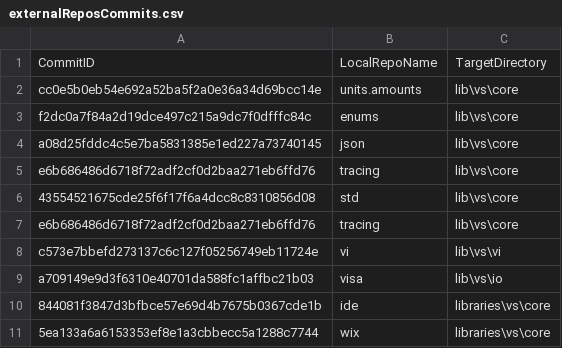
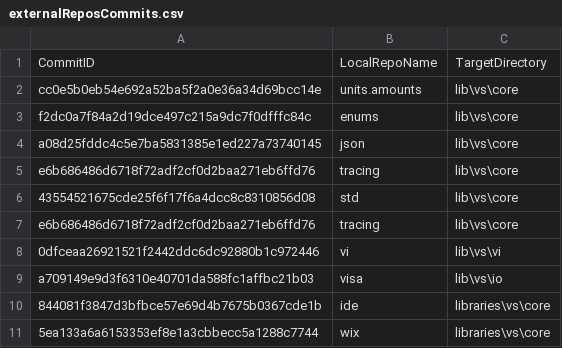
Before and after one commit to ATECoder/dn.vi.ivi, a CSV file: externalReposCommits.csv, drawn as a sheet.

```diff
--- a/externalReposCommits.csv
+++ b/externalReposCommits.csv
@@ -7,3 +7,3 @@ e6b686486d6718f72adf2cf0d2baa271eb6ffd76,tracing,lib\vs\core
 e6b686486d6718f72adf2cf0d2baa271eb6ffd76,tracing,lib\vs\core
-c573e7bbefd273137c6c127f05256749eb11724e,vi,lib\vs\vi
+0dfceaa26921521f2442ddc6dc92880b1c972446,vi,lib\vs\vi
 a709149e9d3f6310e40701da588fc1affbc21b03,visa,lib\vs\io
```
Also changed, not shown: 8 other files.
